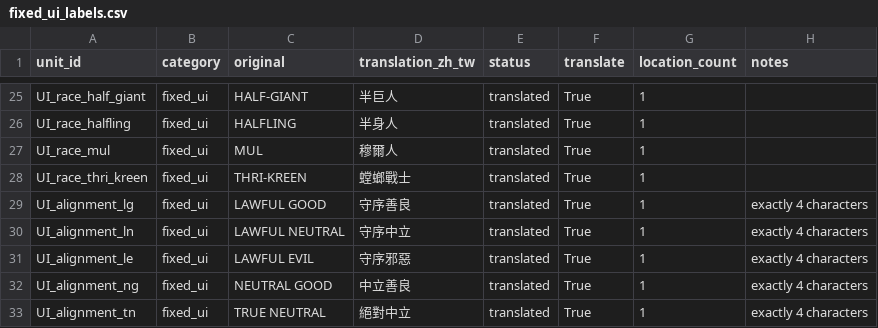
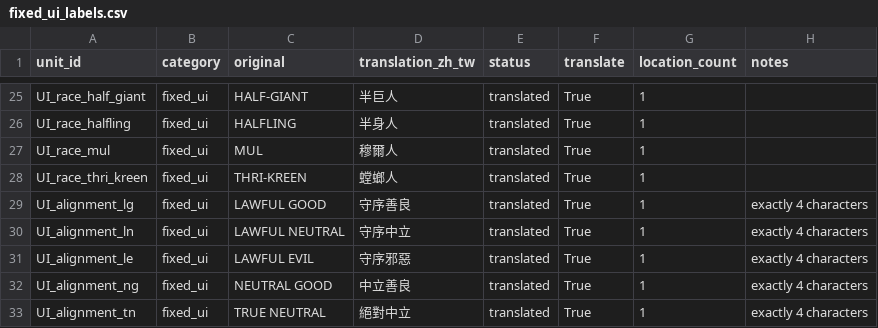
Before and after one commit to pmanyeh/Dark-Sun-for-ZH, a CSV file: localization/catalog/fixed_ui_labels.csv, drawn as a sheet; only a part is shown, gaps mark what is left out.

```diff
--- a/localization/catalog/fixed_ui_labels.csv
+++ b/localization/catalog/fixed_ui_labels.csv
@@ -27,3 +27,3 @@ UI_race_halfling,fixed_ui,HALFLING,半身人,translated,True,1,
 UI_race_mul,fixed_ui,MUL,穆爾人,translated,True,1,
-UI_race_thri_kreen,fixed_ui,THRI-KREEN,螳螂戰士,translated,True,1,
+UI_race_thri_kreen,fixed_ui,THRI-KREEN,螳螂人,translated,True,1,
 UI_alignment_lg,fixed_ui,LAWFUL GOOD,守序善良,translated,True,1,exactly 4 characters
```
Also changed, not shown: 9 other files.
